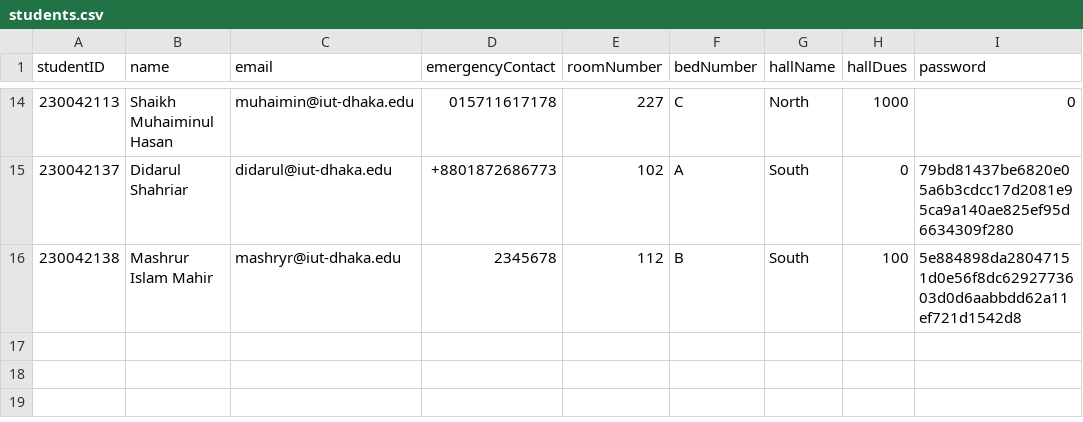
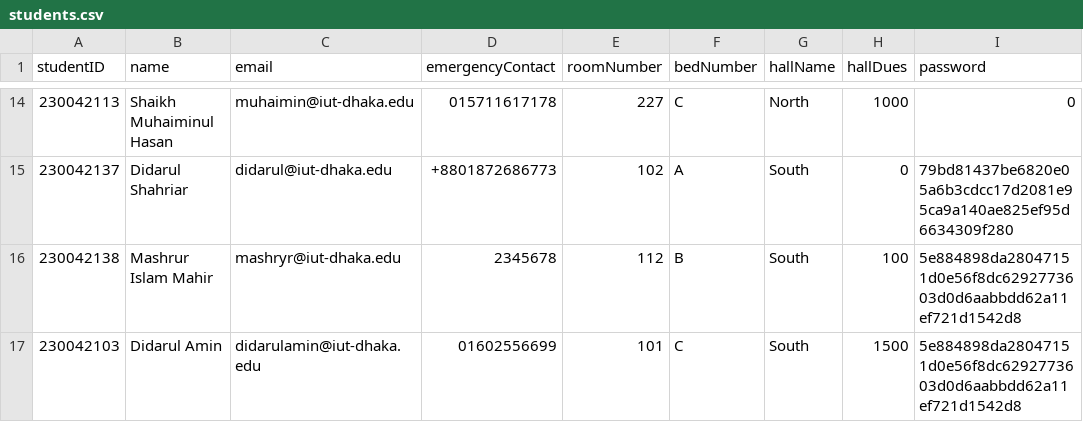
Before and after one commit to didarulshahriar37/HallVerse, a CSV file: data/students.csv, drawn as a sheet; only a part is shown, gaps mark what is left out; the diff names each change by its address in the sheet, - before the commit and + after, or states it on an @@ line.

Commit message:
email validation implemented

```diff
--- a/data/students.csv
+++ b/data/students.csv
+row 17: 230042103 | Didarul Amin | didarulamin@iut-dhaka.edu | 01602556699 | 101 | C | South | 1500 | 5e884898da28047151d0e56f8dc6292773603d0d6aabbdd62a11ef721d1542d8
```
Also changed, not shown: 3 other files.
